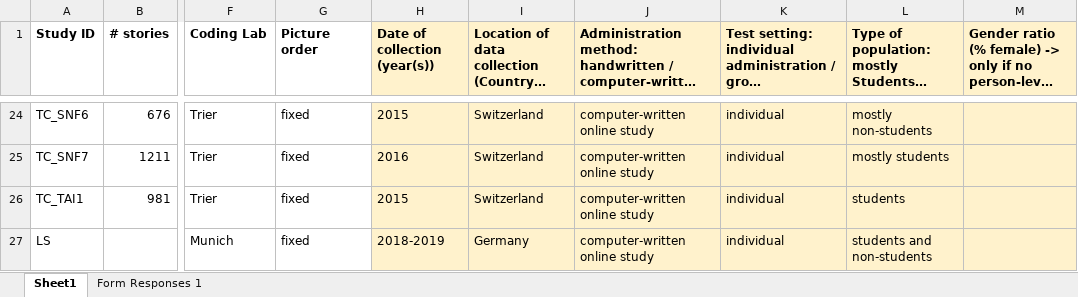
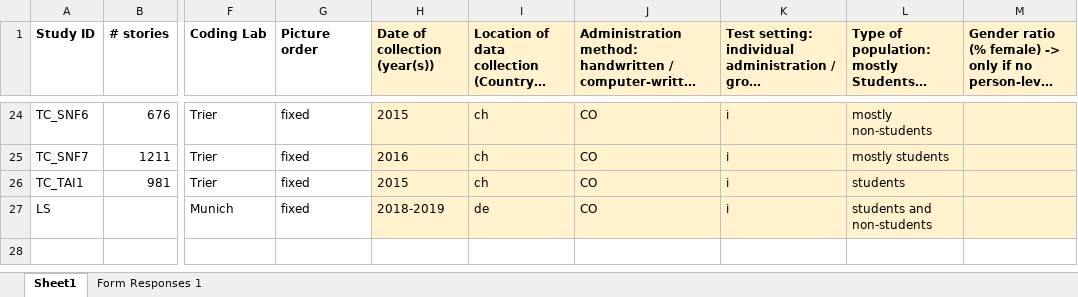
Before and after one commit to nicebread/PSE-Database, an Excel workbook: R/raw_data/source_data/PSE-Database_Study_level_descriptives.xlsx, sheet Sheet1, drawn as a sheet; only a part is shown, gaps mark what is left out; long unchanged cells end in …; values as stored, in another font and other column widths than the file's, no borders; the diff covers the shown part only; the diff names each change by its address in the sheet, - before the commit and + after, or states it on an @@ line.

```diff
--- a/R/raw_data/source_data/PSE-Database_Study_level_descriptives.xlsx (sheet Sheet1)
+++ b/R/raw_data/source_data/PSE-Database_Study_level_descriptives.xlsx (sheet Sheet1)
-I24:I26: Switzerland
+I24:I26: ch
-J24:J27: computer-written online study
+J24:J27: CO
-K24:K27: individual
+K24:K27: i
-I27: Germany
+I27: de
```
Also changed, not shown: 66 edited cells elsewhere in this sheet, sheet Form Responses 1, R/processed_data/picturePulls.xlsx, 32 other files.
